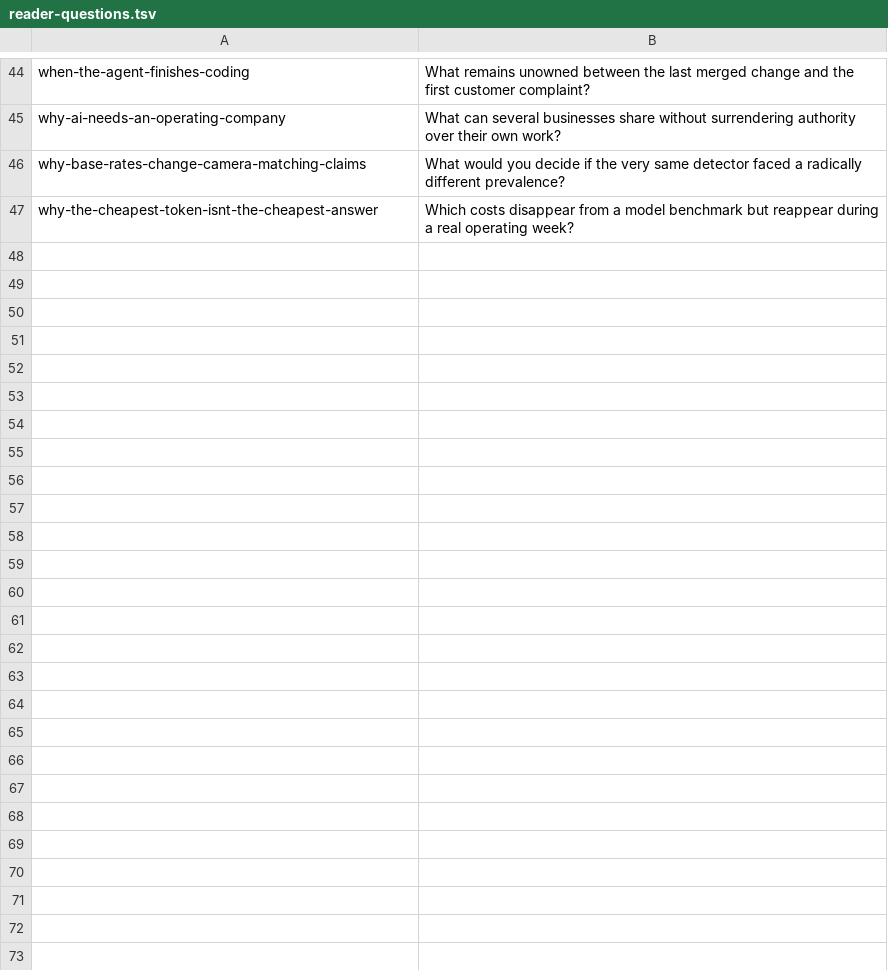
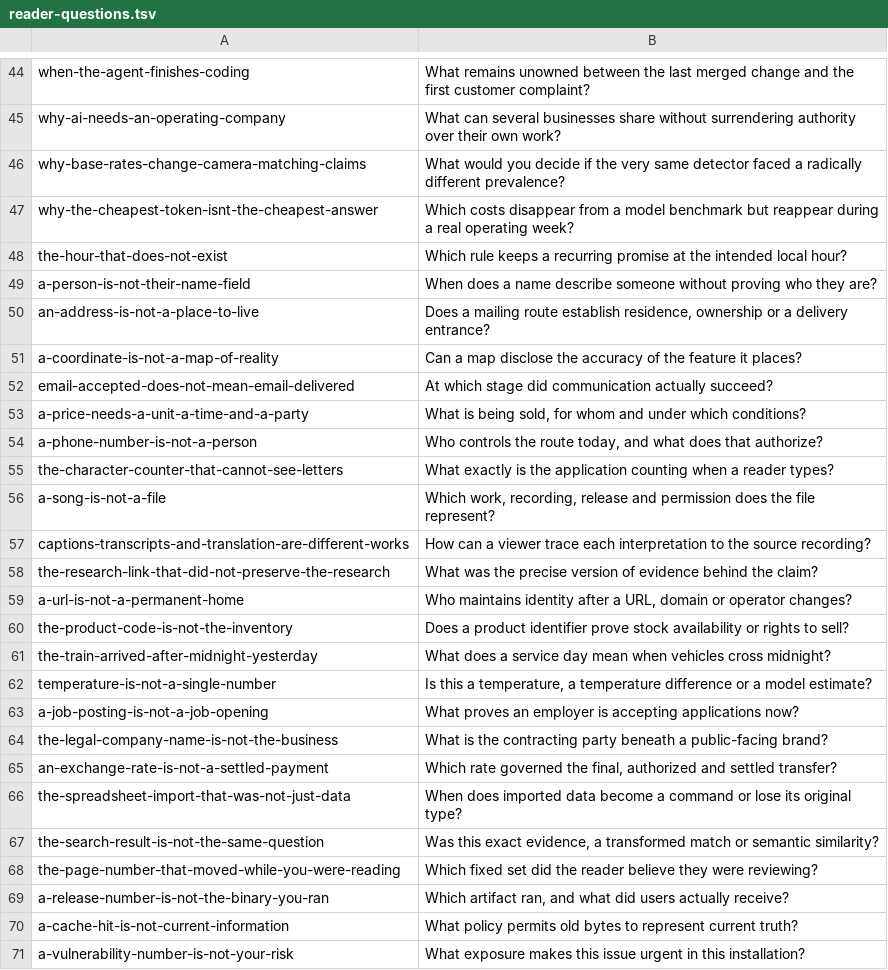
Before and after one commit to Nickgonzales76017/bonfyre, a TSV file: editorial/reader-questions.tsv, drawn as a sheet; only a part is shown, gaps mark what is left out; the diff names each change by its address in the sheet, - before the commit and + after, or states it on an @@ line.

Commit message:
feat(journal): 24 original cross-domain investigations and primary-source reading guide

```diff
--- a/editorial/reader-questions.tsv
+++ b/editorial/reader-questions.tsv
+row 48: the-hour-that-does-not-exist | Which rule keeps a recurring promise at the intended local hour?
+row 49: a-person-is-not-their-name-field | When does a name describe someone without proving who they are?
+row 50: an-address-is-not-a-place-to-live | Does a mailing route establish residence, ownership or a delivery entrance?
+row 51: a-coordinate-is-not-a-map-of-reality | Can a map disclose the accuracy of the feature it places?
+row 52: email-accepted-does-not-mean-email-delivered | At which stage did communication actually succeed?
+row 53: a-price-needs-a-unit-a-time-and-a-party | What is being sold, for whom and under which conditions?
+row 54: a-phone-number-is-not-a-person | Who controls the route today, and what does that authorize?
+row 55: the-character-counter-that-cannot-see-letters | What exactly is the application counting when a reader types?
+row 56: a-song-is-not-a-file | Which work, recording, release and permission does the file represent?
+row 57: captions-transcripts-and-translation-are-different-works | How can a viewer trace each interpretation to the source recording?
+row 58: the-research-link-that-did-not-preserve-the-research | What was the precise version of evidence behind the claim?
+row 59: a-url-is-not-a-permanent-home | Who maintains identity after a URL, domain or operator changes?
+row 60: the-product-code-is-not-the-inventory | Does a product identifier prove stock availability or rights to sell?
+row 61: the-train-arrived-after-midnight-yesterday | What does a service day mean when vehicles cross midnight?
+row 62: temperature-is-not-a-single-number | Is this a temperature, a temperature difference or a model estimate?
+row 63: a-job-posting-is-not-a-job-opening | What proves an employer is accepting applications now?
+row 64: the-legal-company-name-is-not-the-business | What is the contracting party beneath a public-facing brand?
+row 65: an-exchange-rate-is-not-a-settled-payment | Which rate governed the final, authorized and settled transfer?
+row 66: the-spreadsheet-import-that-was-not-just-data | When does imported data become a command or lose its original type?
+row 67: the-search-result-is-not-the-same-question | Was this exact evidence, a transformed match or semantic similarity?
+row 68: the-page-number-that-moved-while-you-were-reading | Which fixed set did the reader believe they were reviewing?
+row 69: a-release-number-is-not-the-binary-you-ran | Which artifact ran, and what did users actually receive?
+row 70: a-cache-hit-is-not-current-information | What policy permits old bytes to represent current truth?
+row 71: a-vulnerability-number-is-not-your-risk | What exposure makes this issue urgent in this installation?
```
Also changed, not shown: editorial/art-direction.tsv, 37 other files.
